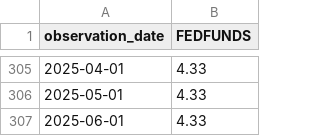
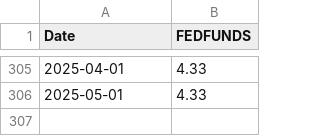
Before and after one commit to mfarhan0304/nyu-pa-ipo-prediction, a CSV file: data/FEDFUNDS.csv, drawn as a sheet; only a part is shown, gaps mark what is left out; the diff names each change by its address in the sheet, - before the commit and + after, or states it on an @@ line.

```diff
--- a/data/FEDFUNDS.csv
+++ b/data/FEDFUNDS.csv
-A1: observation_date
+A1: Date
-row 307: 2025-06-01 | 4.33
```
Also changed, not shown: results/classification_results.csv, results/feature_importance.csv, 17 other files.
